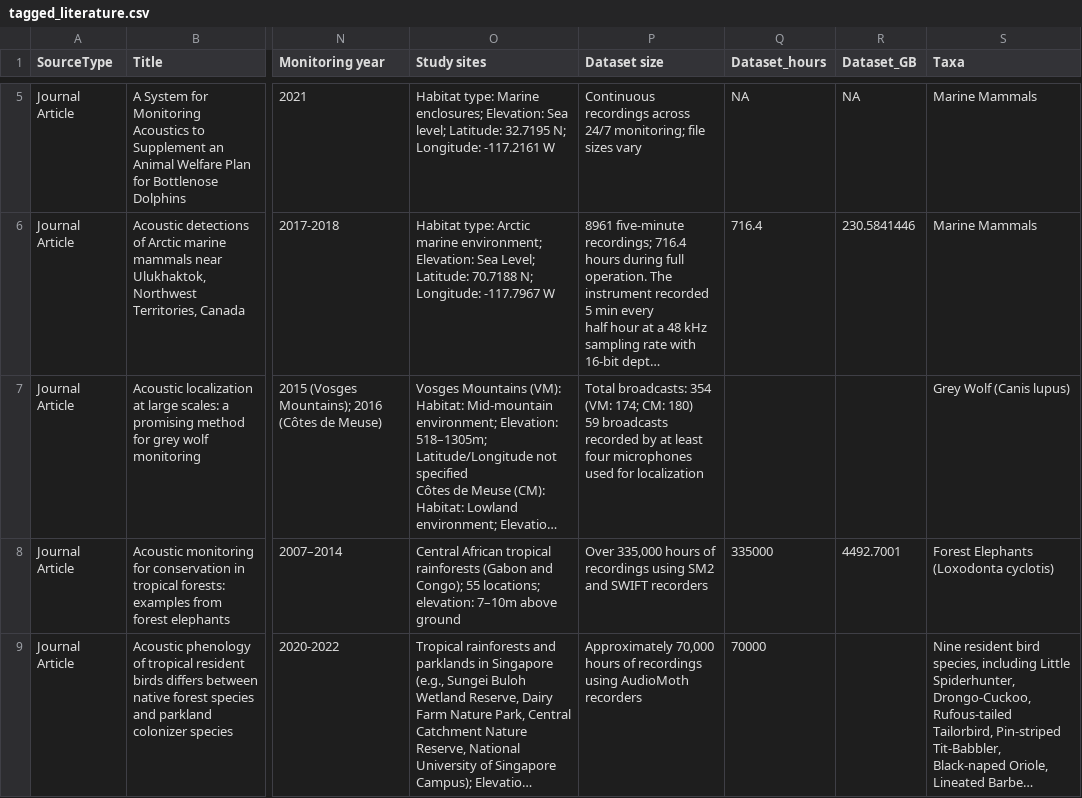
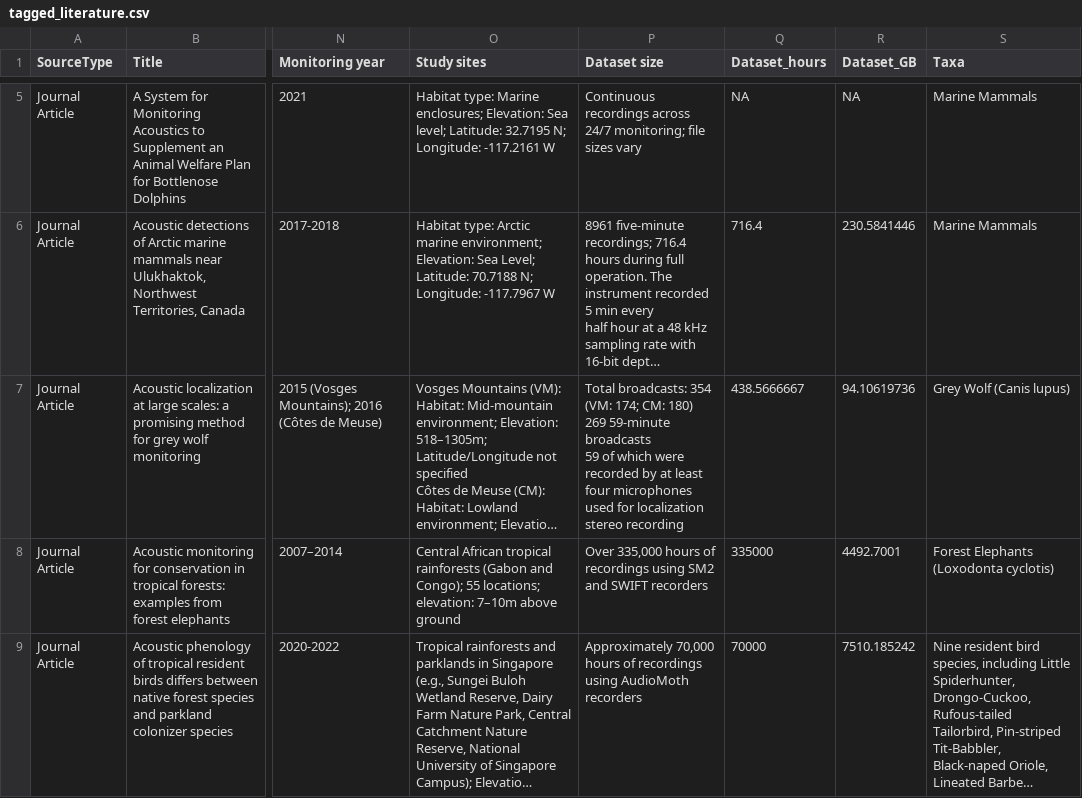
Before and after one commit to gibbona1/pam_lit_review, a CSV file: tagged_literature.csv, drawn as a sheet; only a part is shown, gaps mark what is left out; long unchanged cells end in …; ↵ is a line break in a cell; the diff covers the shown part only; the diff names each change by its address in the sheet, - before the commit and + after, or states it on an @@ line.

Commit message:
finish dataset info extraction

```diff
--- a/tagged_literature.csv
+++ b/tagged_literature.csv
-P7 (Dataset size): …CM: 180) ↵ 59 broadcasts recorded by at least four microphones used for localization
+P7 (Dataset size): …CM: 180) ↵ 269 59-minute broadcasts ↵ 59 of which were recorded by at least four microphones used for localization ↵ stereo recording
-Q7 (Dataset_hours): (empty)
+Q7 (Dataset_hours): 438.5666667
-R7 (Dataset_GB): (empty)
+R7 (Dataset_GB): 94.10619736
-R9 (Dataset_GB): (empty)
+R9 (Dataset_GB): 7510.185242
```
Also changed, not shown: 11 edited cells elsewhere in this file.
